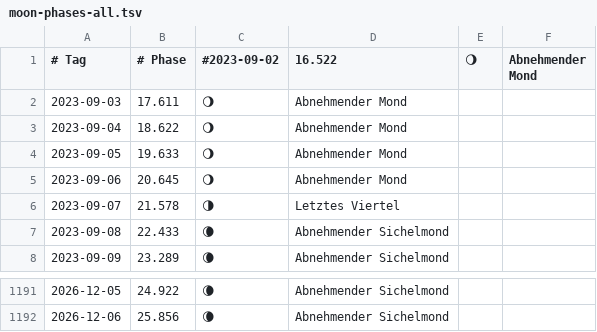
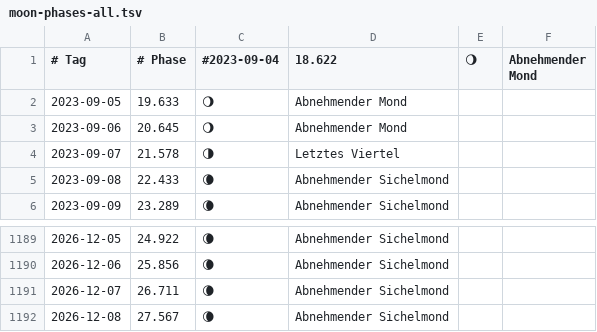
Before and after one commit to PanderMusubi/lunar-phase-calendar, a TSV file: de/moon-phases-all.tsv, drawn as a sheet; only a part is shown, gaps mark what is left out.

```diff
--- a/de/moon-phases-all.tsv
+++ b/de/moon-phases-all.tsv
@@ -1,4 +1,2 @@
-# Tag       	# Phase	#2023-09-02	16.522	🌖	Abnehmender Mond
-2023-09-03	17.611	🌖	Abnehmender Mond
-2023-09-04	18.622	🌖	Abnehmender Mond
+# Tag       	# Phase	#2023-09-04	18.622	🌖	Abnehmender Mond
 2023-09-05	19.633	🌖	Abnehmender Mond
@@ -1192 +1190,3 @@
 2026-12-06	25.856	🌘	Abnehmender Sichelmond
+2026-12-07	26.711	🌘	Abnehmender Sichelmond
+2026-12-08	27.567	🌘	Abnehmender Sichelmond
```
Also changed, not shown: es/moon-phases-all.tsv, fr/moon-phases-all.tsv, 42 other files.
